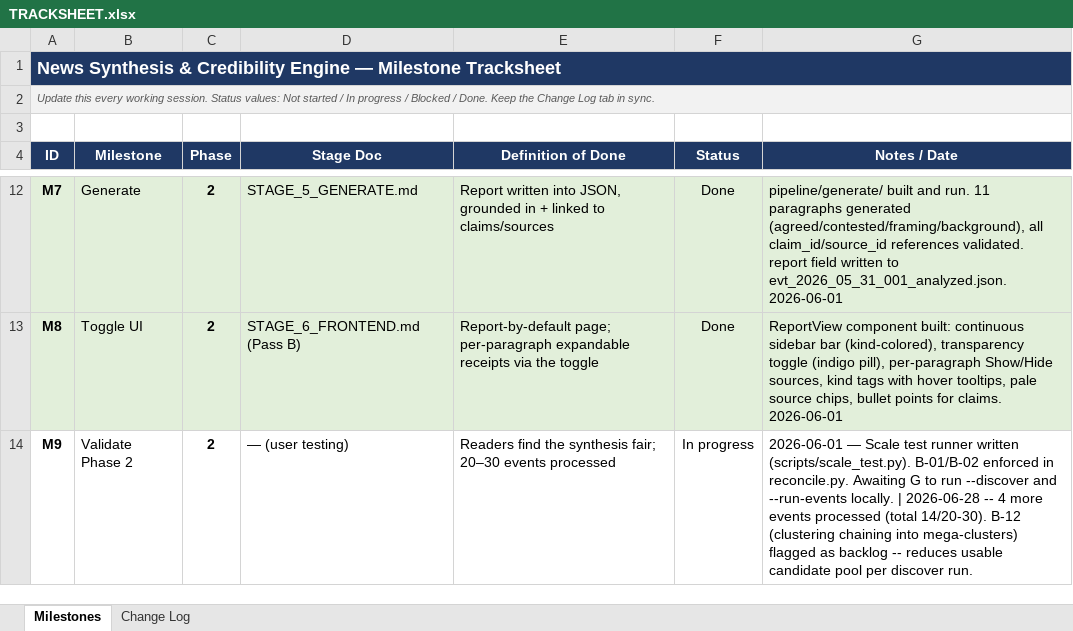
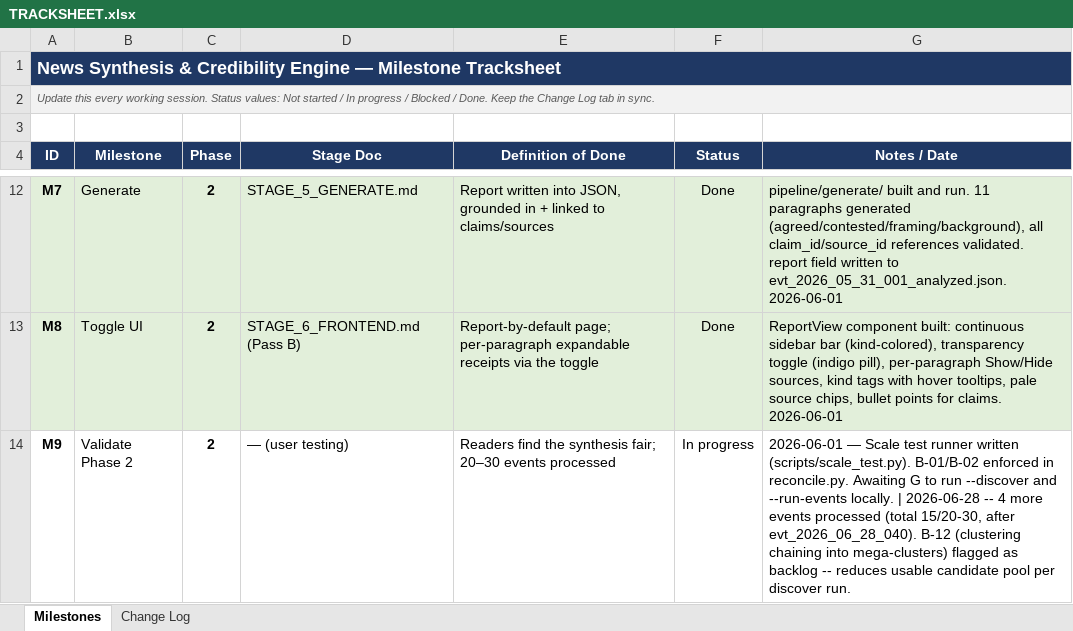
Before and after one commit to Ephemiral/Newsroom, an Excel workbook: TRACKSHEET.xlsx, sheet Milestones, drawn as a sheet; only a part is shown, gaps mark what is left out; values as stored, in another font and other column widths than the file's, no borders; the diff names each change by its address in the sheet, - before the commit and + after, or states it on an @@ line.

```diff
--- a/TRACKSHEET.xlsx (sheet Milestones)
+++ b/TRACKSHEET.xlsx (sheet Milestones)
-G14 (Notes / Date): …processed (total 14/20-30). B-12 (clustering…
+G14 (Notes / Date): …processed (total 15/20-30, after evt_2026_06_28_040). B-12 (clustering…
```
Also changed, not shown: sheet Change Log, 1 other file.
